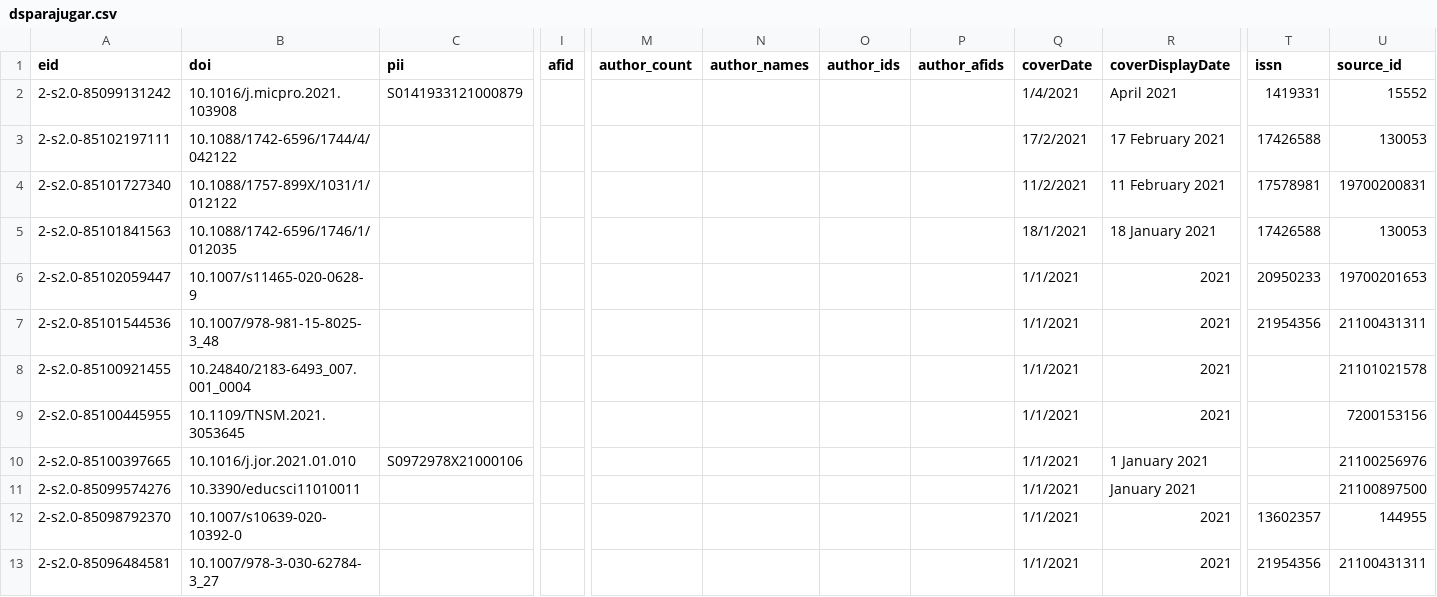
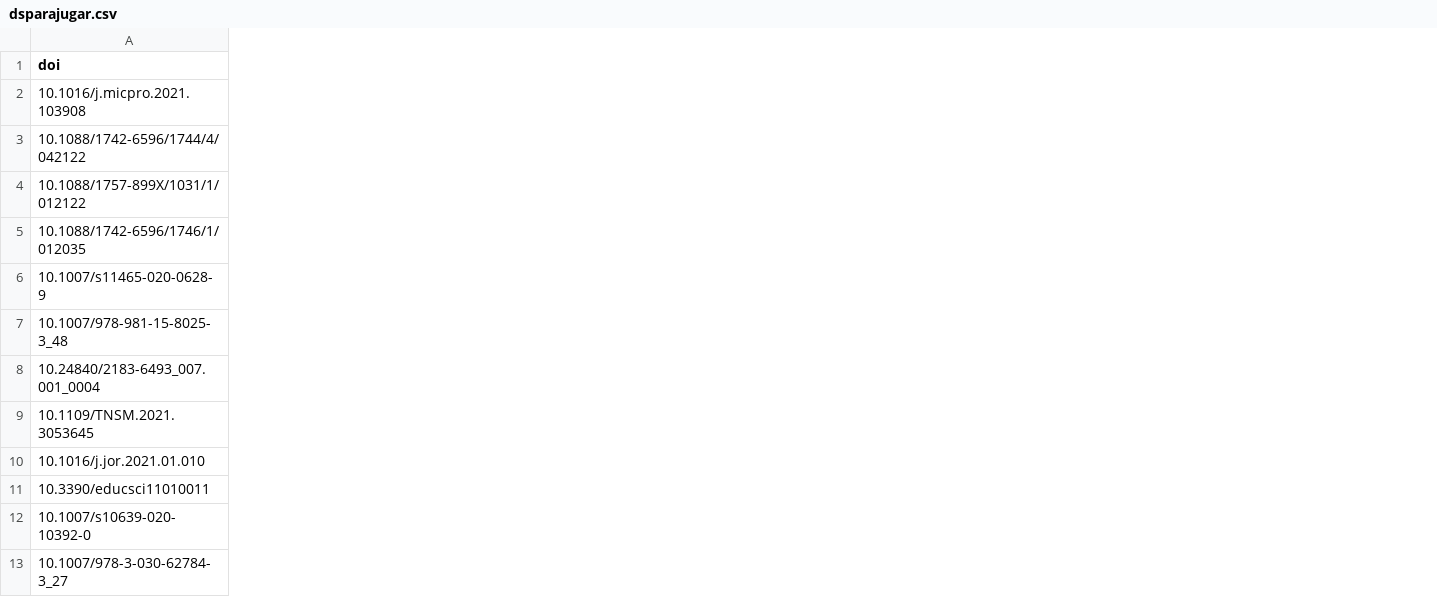
Before and after one commit to gzabala/ml, a CSV file: dsparajugar.csv, drawn as a sheet; only a part is shown, gaps mark what is left out; the diff covers the shown part only; the diff names each change by its address in the sheet, - before the commit and + after, or states it on an @@ line.

Commit message:
Add files via upload
Actualización de datasets

```diff
--- a/dsparajugar.csv
+++ b/dsparajugar.csv
-column A (eid), rows 2-13: 2-s2.0-85099131242 | 2-s2.0-85102197111 | 2-s2.0-85101727340 | 2-s2.0-85101841563 | 2-s2.0-85102059447 | 2-s2.0-85101544536 | 2-s2.0-85100921455 | 2-s2.0-85100445955 | 2-s2.0-85100397665 | 2-s2.0-85099574276 | 2-s2.0-85098792370 | 2-s2.0-85096484581
-column C (pii), rows 2-10: S0141933121000879 |  |  |  |  |  |  |  | S0972978X21000106
-column I (afid), empty
-column M (author_count), empty
-column N (author_names), empty
-column O (author_ids), empty
-column P (author_afids), empty
-column Q (coverDate), rows 2-13: 1/4/2021 | 17/2/2021 | 11/2/2021 | 18/1/2021 | 1/1/2021 | 1/1/2021 | 1/1/2021 | 1/1/2021 | 1/1/2021 | 1/1/2021 | 1/1/2021 | 1/1/2021
-column R (coverDisplayDate), rows 2-13: April 2021 | 17 February 2021 | 11 February 2021 | 18 January 2021 | 2021 | 2021 | 2021 | 2021 | 1 January 2021 | January 2021 | 2021 | 2021
-column T (issn), rows 2-13: 1419331 | 17426588 | 17578981 | 17426588 | 20950233 | 21954356 |  |  |  |  | 13602357 | 21954356
-column U (source_id), rows 2-13: 15552 | 130053 | 19700200831 | 130053 | 19700201653 | 21100431311 | 21101021578 | 7200153156 | 21100256976 | 21100897500 | 144955 | 21100431311
```
Also changed, not shown: 8 removed columns and 1 edited cell elsewhere in this file.
